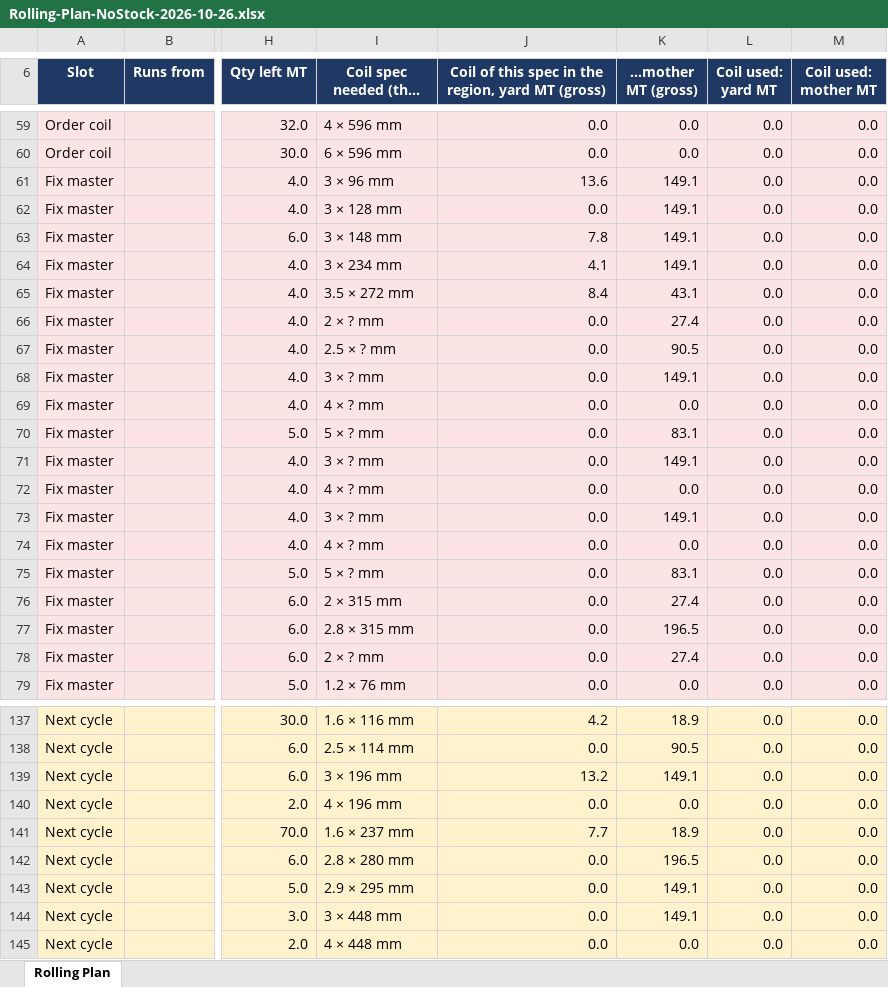
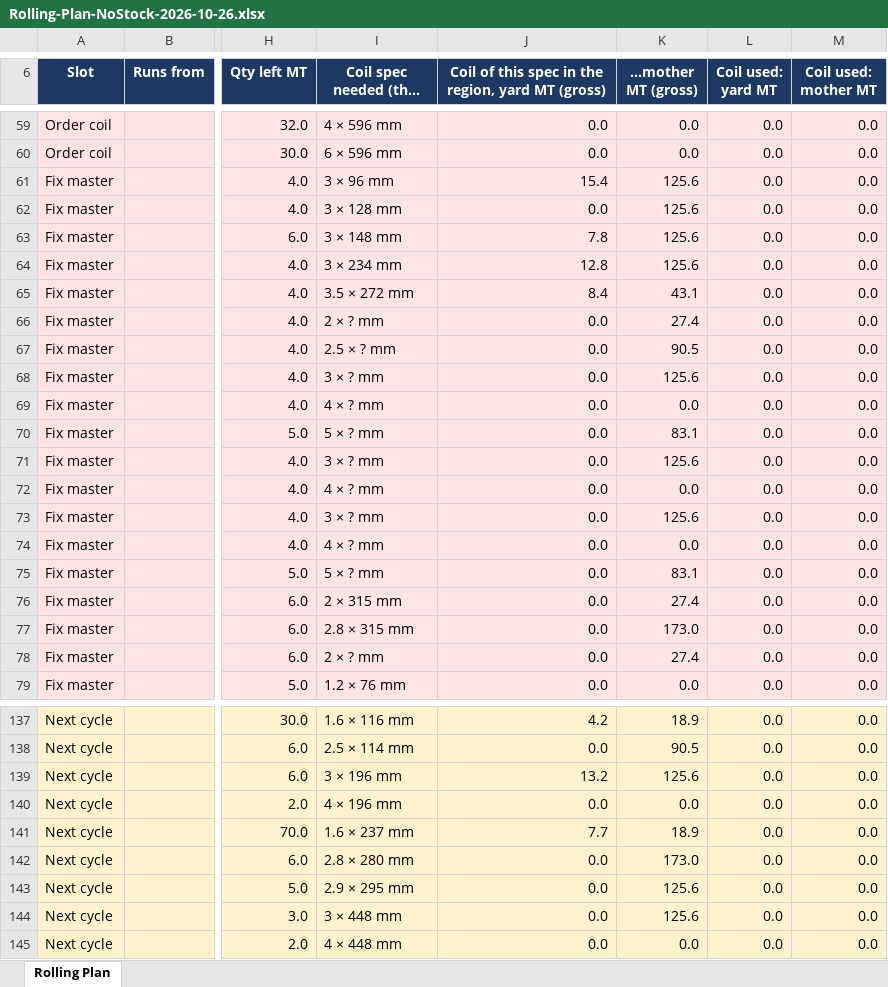
Before and after one commit to PB-TMT-ai/jsw-pipes-inventory, an Excel workbook: reports/Rolling-Plan-NoStock-2026-10-26.xlsx, sheet Rolling Plan, drawn as a sheet; only a part is shown, gaps mark what is left out; long unchanged cells end in …; values as stored, in another font and other column widths than the file's, no borders; the diff covers the shown part only; the diff names each change by its address in the sheet, - before the commit and + after, or states it on an @@ line.

```diff
--- a/reports/Rolling-Plan-NoStock-2026-10-26.xlsx (sheet Rolling Plan)
+++ b/reports/Rolling-Plan-NoStock-2026-10-26.xlsx (sheet Rolling Plan)
-J61: 13.6
+J61: 15.4
-K61:K64 (…mother MT (gross)): 149.1
+K61:K64 (…mother MT (gross)): 125.6
-J64: 4.1
+J64: 12.8
-K68 (…mother MT (gross)): 149.1
+K68 (…mother MT (gross)): 125.6
-K71 (…mother MT (gross)): 149.1
+K71 (…mother MT (gross)): 125.6
-K73 (…mother MT (gross)): 149.1
+K73 (…mother MT (gross)): 125.6
-K77 (…mother MT (gross)): 196.5
+K77 (…mother MT (gross)): 173.0
-K139 (…mother MT (gross)): 149.1
+K139 (…mother MT (gross)): 125.6
-K142 (…mother MT (gross)): 196.5
+K142 (…mother MT (gross)): 173.0
-K143:K144 (…mother MT (gross)): 149.1
+K143:K144 (…mother MT (gross)): 125.6
```
Also changed, not shown: 32 edited cells elsewhere in this sheet, reports/Make-List-NoStock-2026-10-26.xlsx, 3 other files.
